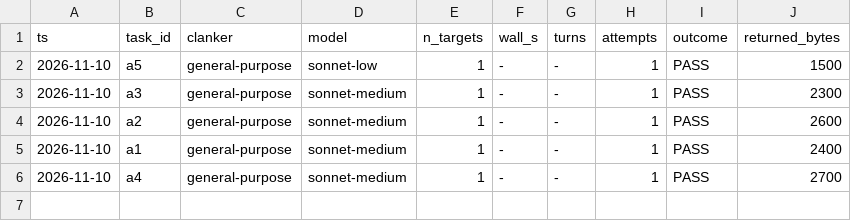
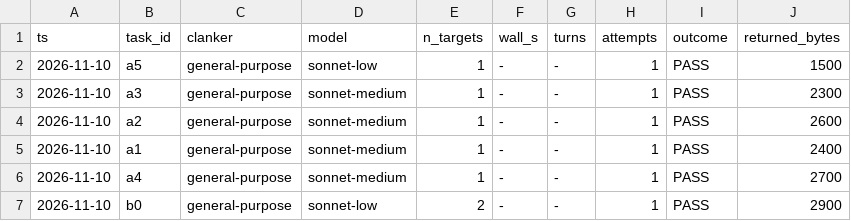
Before and after one commit to bobcatchris15-eng/Vivarium, a TSV file: .claude/dispatch-log.tsv, drawn as a sheet.

```diff
--- a/.claude/dispatch-log.tsv
+++ b/.claude/dispatch-log.tsv
@@ -6 +6,2 @@ ts	task_id	clanker	model	n_targets	wall_s	turns	attempts	outcome	returned_bytes
 2026-11-10	a4	general-purpose	sonnet-medium	1	-	-	1	PASS	2700
+2026-11-10	b0	general-purpose	sonnet-low	2	-	-	1	PASS	2900
```
Also changed, not shown: 2 other files.
